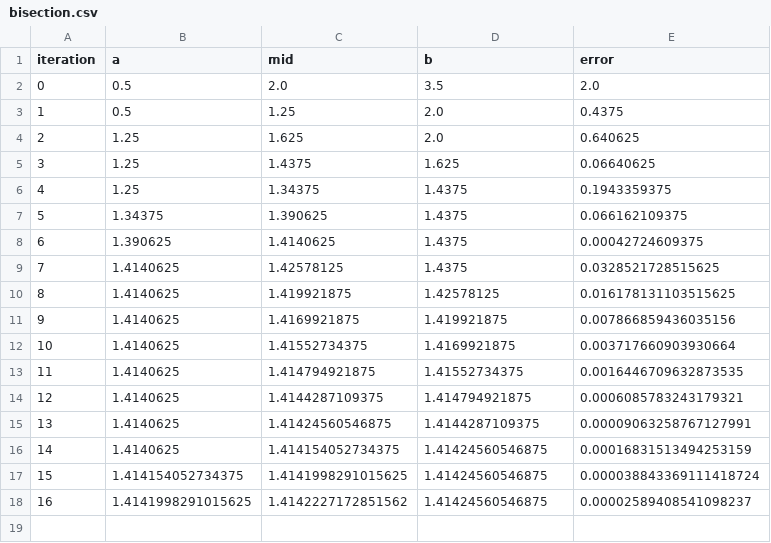
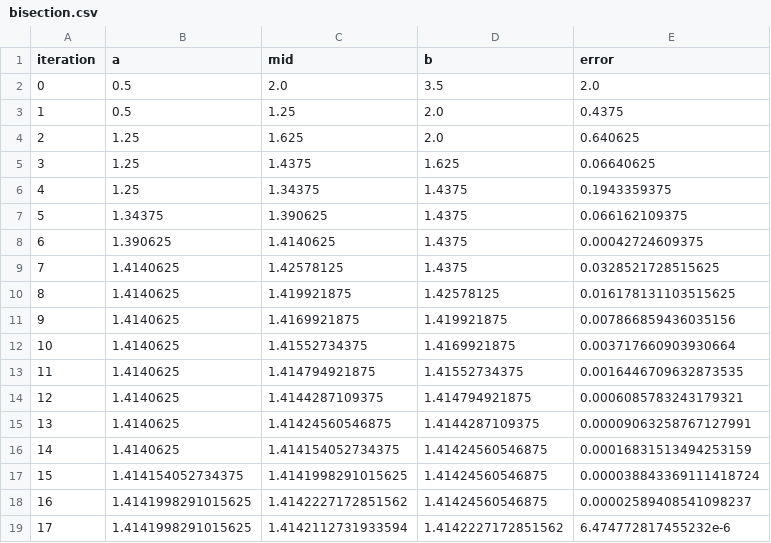
Before and after one commit to kjfootman/blog_codes, a CSV file: examples/output/bisection.csv, drawn as a sheet.

```diff
--- a/examples/output/bisection.csv
+++ b/examples/output/bisection.csv
@@ -18 +18,2 @@ iteration,a,mid,b,error
 16,1.4141998291015625,1.4142227172851562,1.41424560546875,0.00002589408541098237
+17,1.4141998291015625,1.4142112731933594,1.4142227172851562,6.474772817455232e-6
```
Also changed, not shown: 4 other files.
